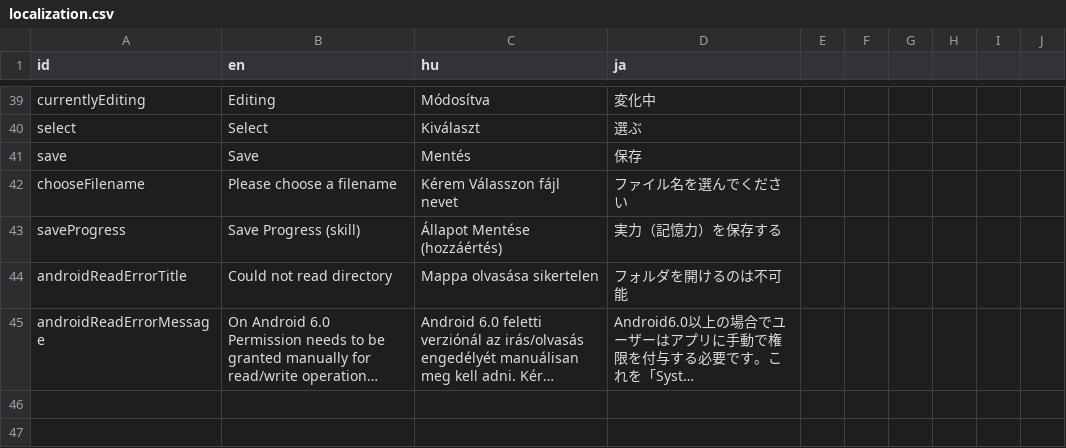
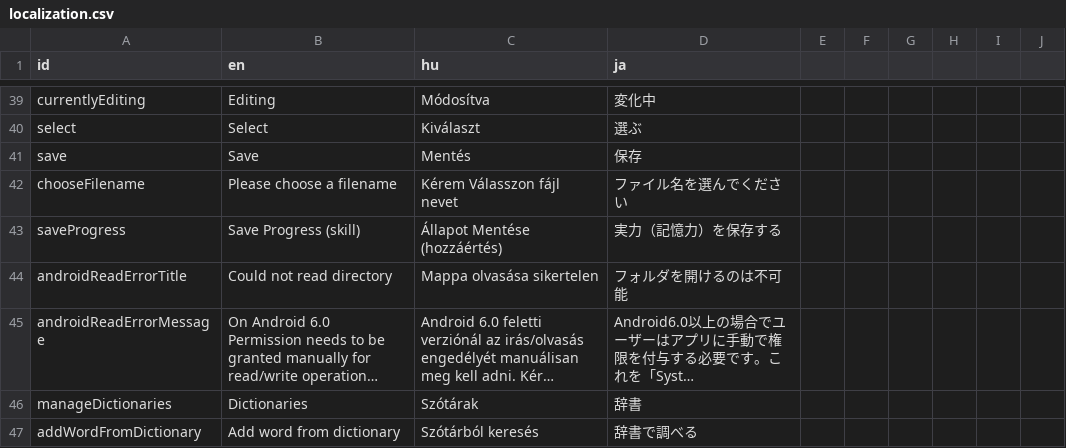
Before and after one commit to RobertKajnak/Langr, a CSV file: Localization/localization.csv, drawn as a sheet; only a part is shown, gaps mark what is left out; long unchanged cells end in …; the diff covers the shown part only; the diff names each change by its address in the sheet, - before the commit and + after, or states it on an @@ line.

Commit message:
Drawing lookup in dictionary. Add/remove dict. A lot of tweaks

```diff
--- a/Localization/localization.csv
+++ b/Localization/localization.csv
+row 46: manageDictionaries | Dictionaries | Szótárak | 辞書
+row 47: addWordFromDictionary | Add word from dictionary | Szótárból keresés | 辞書で調べる
```
Also changed, not shown: 1 added row and 1 edited cell elsewhere in this file, 19 other files.
